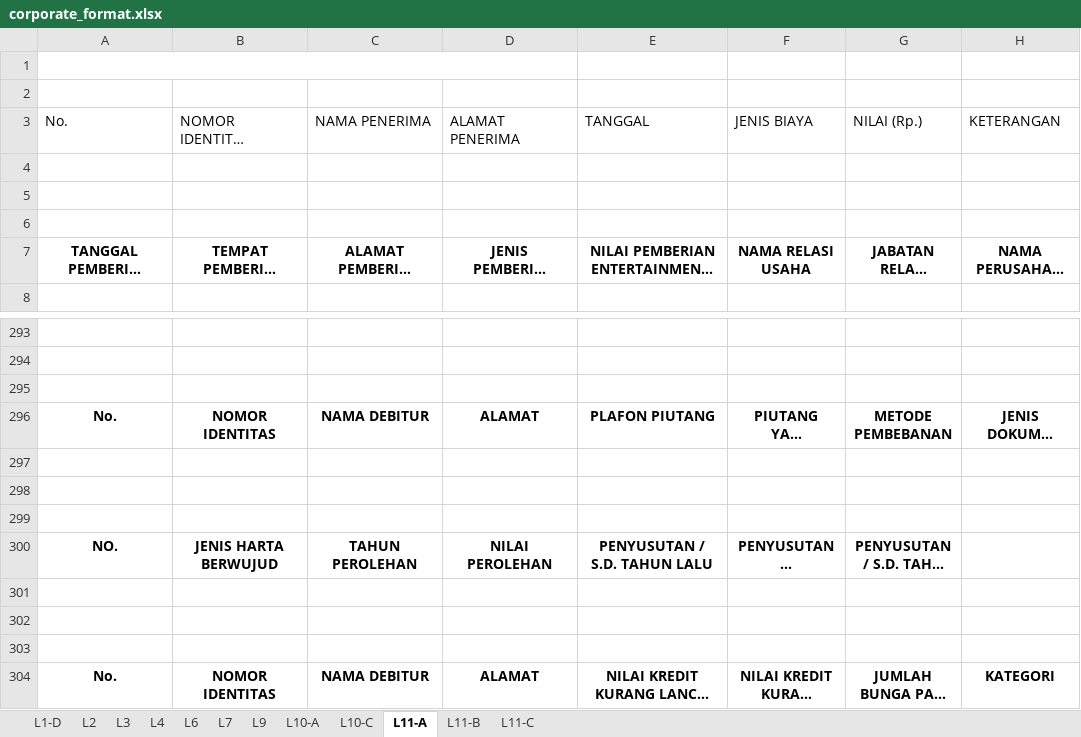
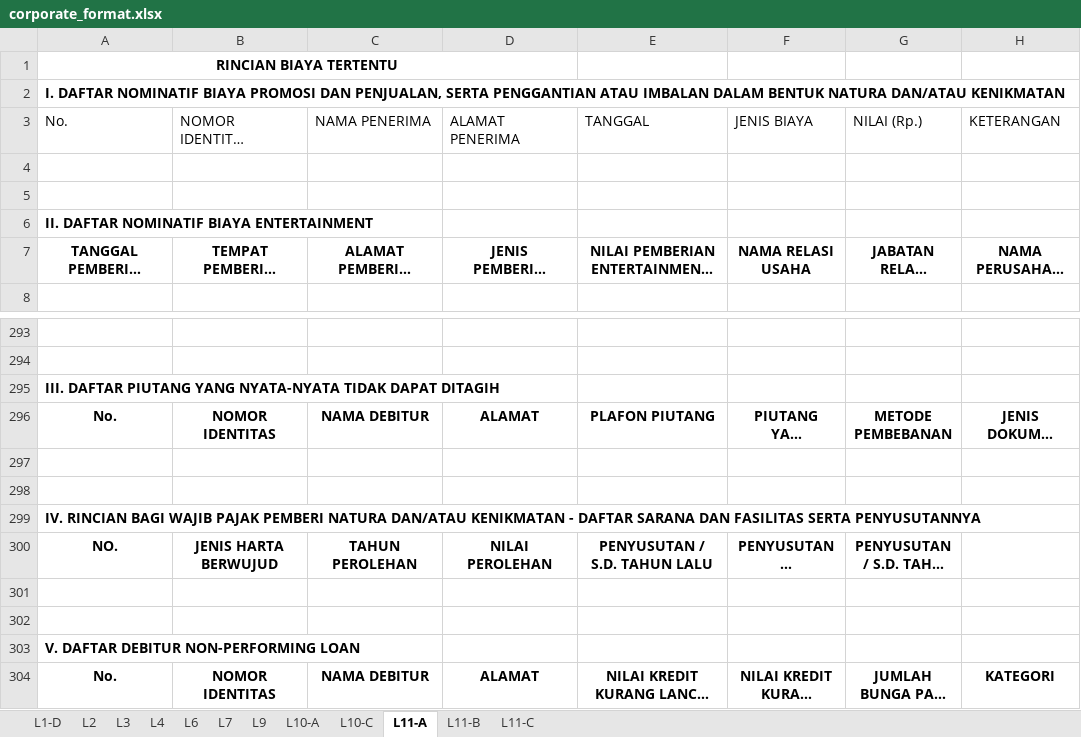
Before and after one commit to cepeter-job/spt-downloader, an Excel workbook: resources/corporate_format.xlsx, sheet L11-A, drawn as a sheet; only a part is shown, gaps mark what is left out; long unchanged cells end in …; values as stored, in another font and other column widths than the file's, no borders; the diff names each change by its address in the sheet, - before the commit and + after, or states it on an @@ line.

```diff
--- a/resources/corporate_format.xlsx (sheet L11-A)
+++ b/resources/corporate_format.xlsx (sheet L11-A)
-A1 (No.): (empty)
+A1 (No.): RINCIAN BIAYA TERTENTU
-A2 (No.): (empty)
+A2 (No.): I. DAFTAR NOMINATIF BIAYA PROMOSI DAN PENJUALAN, SERTA PENGGANTIAN ATAU IMBALAN DALAM BENTUK NATURA DAN/ATAU KENIKMATAN
-A6 (No.): (empty)
+A6 (No.): II. DAFTAR NOMINATIF BIAYA ENTERTAINMENT
-A295 (No.): (empty)
+A295 (No.): III. DAFTAR PIUTANG YANG NYATA-NYATA TIDAK DAPAT DITAGIH
-A299 (No.): (empty)
+A299 (No.): IV. RINCIAN BAGI WAJIB PAJAK PEMBERI NATURA DAN/ATAU KENIKMATAN - DAFTAR SARANA DAN FASILITAS SERTA PENYUSUTANNYA
-A303 (No.): (empty)
+A303 (No.): V. DAFTAR DEBITUR NON-PERFORMING LOAN
```
Also changed, not shown: sheet L11-B, sheet L4, sheet L2, sheet L1-D, sheet L10-C, sheet L6, 1 more sheet, 3 other files.
